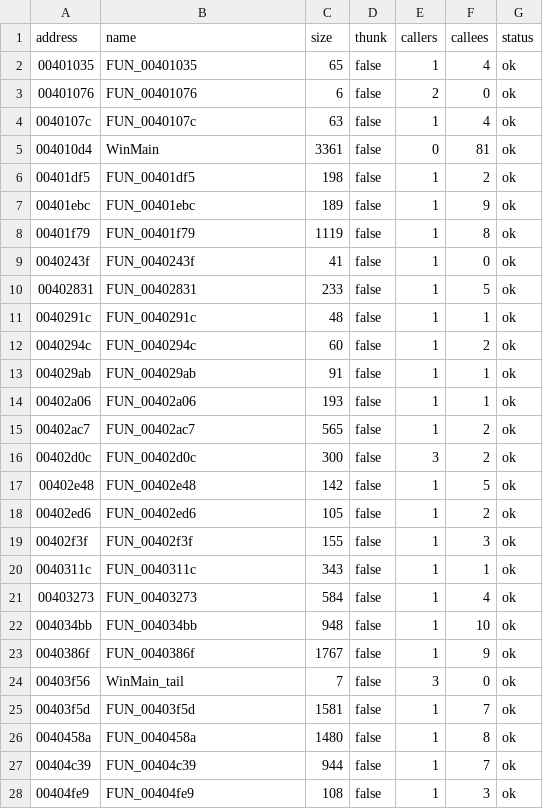
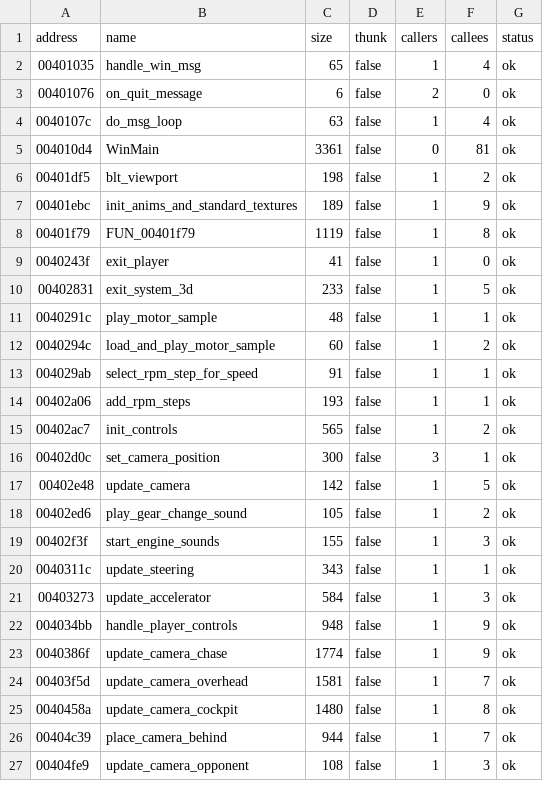
Before and after one commit to xvilo/a2-racer-davilex-decomp, a TSV file: decompiled/A2SPEL.DAT/functions.tsv, drawn as a sheet; only a part is shown; the diff covers the shown part only.

```diff
--- a/decompiled/A2SPEL.DAT/functions.tsv
+++ b/decompiled/A2SPEL.DAT/functions.tsv
@@ -1,28 +1,27 @@
 address	name	size	thunk	callers	callees	status
-00401035	FUN_00401035	65	false	1	4	ok
-00401076	FUN_00401076	6	false	2	0	ok
-0040107c	FUN_0040107c	63	false	1	4	ok
+00401035	handle_win_msg	65	false	1	4	ok
+00401076	on_quit_message	6	false	2	0	ok
+0040107c	do_msg_loop	63	false	1	4	ok
 004010d4	WinMain	3361	false	0	81	ok
-00401df5	FUN_00401df5	198	false	1	2	ok
-00401ebc	FUN_00401ebc	189	false	1	9	ok
+00401df5	blt_viewport	198	false	1	2	ok
+00401ebc	init_anims_and_standard_textures	189	false	1	9	ok
 00401f79	FUN_00401f79	1119	false	1	8	ok
-0040243f	FUN_0040243f	41	false	1	0	ok
-00402831	FUN_00402831	233	false	1	5	ok
-0040291c	FUN_0040291c	48	false	1	1	ok
-0040294c	FUN_0040294c	60	false	1	2	ok
-004029ab	FUN_004029ab	91	false	1	1	ok
-00402a06	FUN_00402a06	193	false	1	1	ok
-00402ac7	FUN_00402ac7	565	false	1	2	ok
-00402d0c	FUN_00402d0c	300	false	3	2	ok
-00402e48	FUN_00402e48	142	false	1	5	ok
-00402ed6	FUN_00402ed6	105	false	1	2	ok
-00402f3f	FUN_00402f3f	155	false	1	3	ok
-0040311c	FUN_0040311c	343	false	1	1	ok
-00403273	FUN_00403273	584	false	1	4	ok
-004034bb	FUN_004034bb	948	false	1	10	ok
-0040386f	FUN_0040386f	1767	false	1	9	ok
-00403f56	WinMain_tail	7	false	3	0	ok
-00403f5d	FUN_00403f5d	1581	false	1	7	ok
-0040458a	FUN_0040458a	1480	false	1	8	ok
-00404c39	FUN_00404c39	944	false	1	7	ok
-00404fe9	FUN_00404fe9	108	false	1	3	ok
+0040243f	exit_player	41	false	1	0	ok
+00402831	exit_system_3d	233	false	1	5	ok
+0040291c	play_motor_sample	48	false	1	1	ok
+0040294c	load_and_play_motor_sample	60	false	1	2	ok
+004029ab	select_rpm_step_for_speed	91	false	1	1	ok
+00402a06	add_rpm_steps	193	false	1	1	ok
+00402ac7	init_controls	565	false	1	2	ok
+00402d0c	set_camera_position	300	false	3	1	ok
+00402e48	update_camera	142	false	1	5	ok
+00402ed6	play_gear_change_sound	105	false	1	2	ok
+00402f3f	start_engine_sounds	155	false	1	3	ok
+0040311c	update_steering	343	false	1	1	ok
+00403273	update_accelerator	584	false	1	3	ok
+004034bb	handle_player_controls	948	false	1	9	ok
+0040386f	update_camera_chase	1774	false	1	9	ok
+00403f5d	update_camera_overhead	1581	false	1	7	ok
+0040458a	update_camera_cockpit	1480	false	1	8	ok
+00404c39	place_camera_behind	944	false	1	7	ok
+00404fe9	update_camera_opponent	108	false	1	3	ok
```
Also changed, not shown: 142 edited cells elsewhere in this file, decompiled/A2MOVIE.DAT/functions.tsv, 7 other files.
